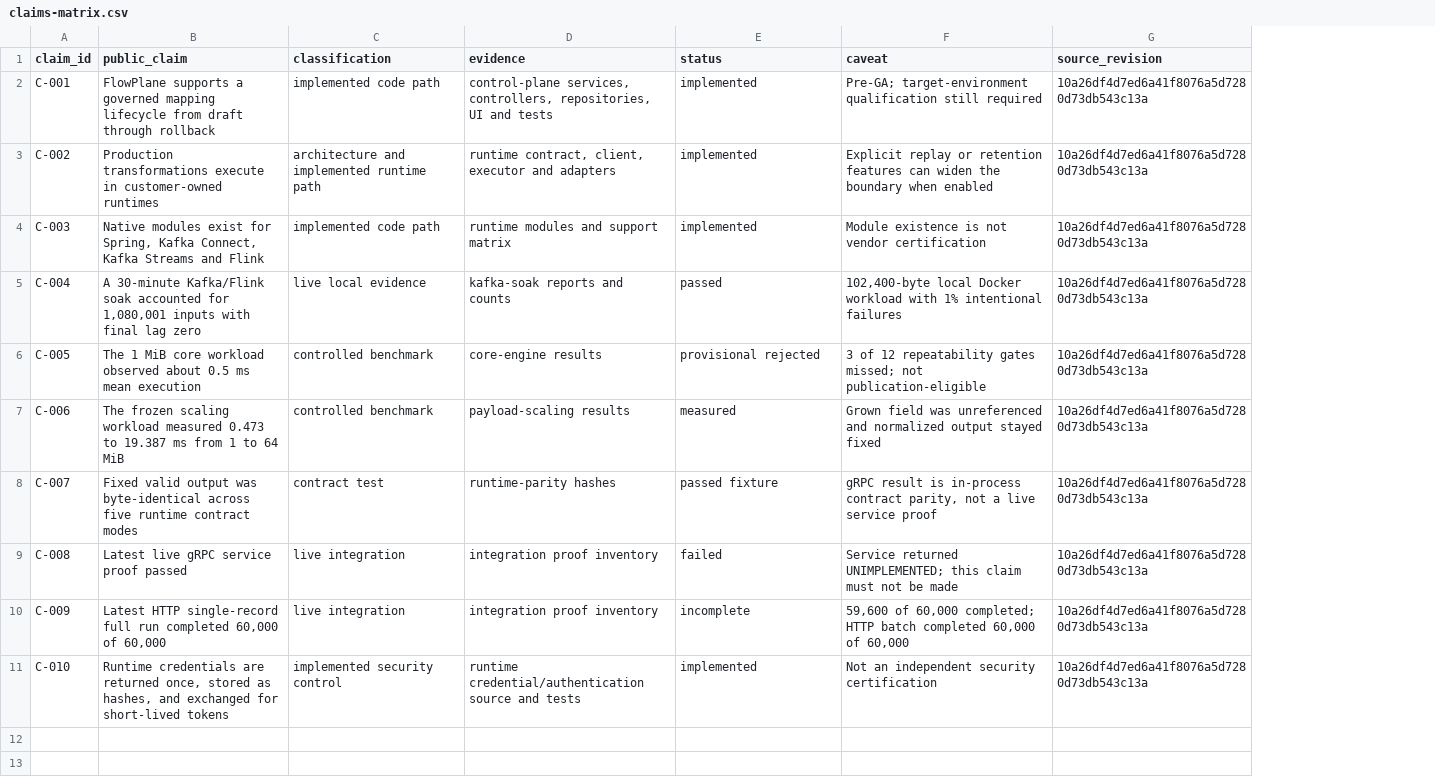
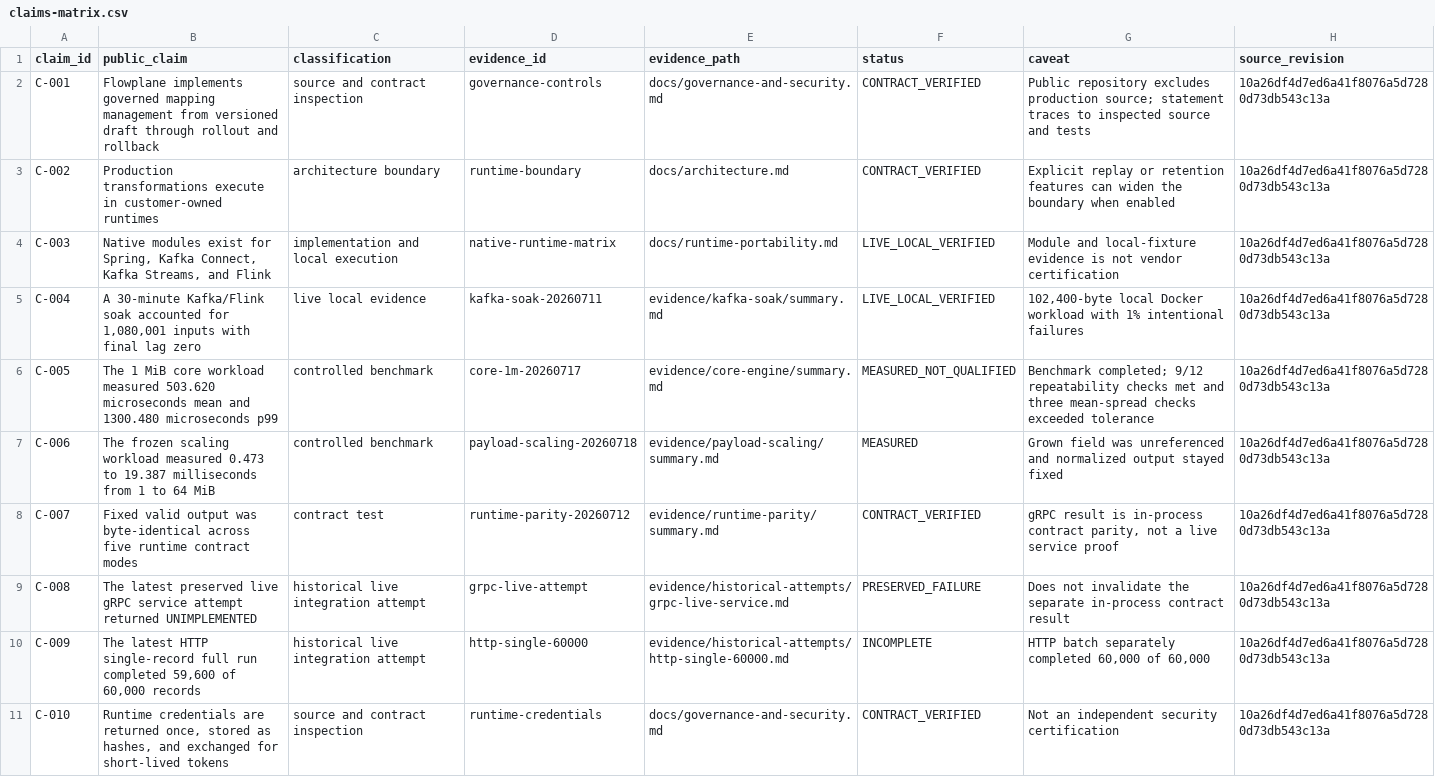
Before and after one commit to Flowplane/flowplane-evidence, a CSV file: evidence/claims-matrix.csv, drawn as a sheet; removed rows and columns are numbered as before the commit, all else as after; the diff names each change by its address in the sheet, - before the commit and + after, or states it on an @@ line.

Commit message:
docs: qualify public benchmark evidence
Publish exact repeatability thresholds, unified evidence statuses, expanded parity and historical-attempt records, generated charts, manifest, release bundles, and CI validation.

```diff
--- a/evidence/claims-matrix.csv
+++ b/evidence/claims-matrix.csv
-column D (evidence), rows 2-11: control-plane services, controllers, repositories, UI and tests | runtime contract, client, executor and adapters | runtime modules and support matrix | kafka-soak reports and counts | core-engine results | payload-scaling results | runtime-parity hashes | integration proof inventory | integration proof inventory | runtime credential/authentication source and tests
+column D (evidence_id), rows 2-11: governance-controls | runtime-boundary | native-runtime-matrix | kafka-soak-20260711 | core-1m-20260717 | payload-scaling-20260718 | runtime-parity-20260712 | grpc-live-attempt | http-single-60000 | runtime-credentials
+column E (evidence_path), rows 2-11: docs/governance-and-security.md | docs/architecture.md | docs/runtime-portability.md | evidence/kafka-soak/summary.md | evidence/core-engine/summary.md | evidence/payload-scaling/summary.md | evidence/runtime-parity/summary.md | evidence/historical-attempts/grpc-live-service.md | evidence/historical-attempts/http-single-60000.md | docs/governance-and-security.md
-B2 (public_claim): FlowPlane supports a governed mapping lifecycle from draft through rollback
+B2 (public_claim): Flowplane implements governed mapping management from versioned draft through rollout and rollback
-C2 (classification): implemented code path
+C2 (classification): source and contract inspection
-F2:F3 (status): implemented
+F2:F3 (status): CONTRACT_VERIFIED
-G2 (caveat): Pre-GA; target-environment qualification still required
+G2 (caveat): Public repository excludes production source; statement traces to inspected source and tests
-C3 (classification): architecture and implemented runtime path
+C3 (classification): architecture boundary
-B4 (public_claim): …Connect, Kafka Streams and Flink
+B4 (public_claim): …Connect, Kafka Streams, and Flink
-C4 (classification): implemented code path
+C4 (classification): implementation and local execution
-F4 (status): implemented
+F4 (status): LIVE_LOCAL_VERIFIED
-G4 (caveat): Module existence is not…
+G4 (caveat): Module and local-fixture evidence is not…
-F5 (status): passed
+F5 (status): LIVE_LOCAL_VERIFIED
-B6 (public_claim): …core workload observed about 0.5 ms mean execution
+B6 (public_claim): …core workload measured 503.620 microseconds mean and 1300.480 microseconds p99
-F6 (status): provisional rejected
+F6 (status): MEASURED_NOT_QUALIFIED
-G6 (caveat): 3 of 12 repeatability gates missed; not publication-eligible
+G6 (caveat): Benchmark completed; 9/12 repeatability checks met and three mean-spread checks exceeded tolerance
-B7 (public_claim): …to 19.387 ms from 1…
+B7 (public_claim): …to 19.387 milliseconds from 1…
-F7 (status): measured
+F7 (status): MEASURED
-F8 (status): passed fixture
+F8 (status): CONTRACT_VERIFIED
-B9 (public_claim): Latest live gRPC service proof passed
+B9 (public_claim): The latest preserved live gRPC service attempt returned UNIMPLEMENTED
-C9:C10 (classification): live integration
+C9:C10 (classification): historical live integration attempt
-F9 (status): failed
+F9 (status): PRESERVED_FAILURE
-G9 (caveat): Service returned UNIMPLEMENTED; this claim must not be made
+G9 (caveat): Does not invalidate the separate in-process contract result
-B10 (public_claim): Latest HTTP single-record full run completed 60,000 of 60,000
+B10 (public_claim): The latest HTTP single-record full run completed 59,600 of 60,000 records
-F10 (status): incomplete
+F10 (status): INCOMPLETE
-G10 (caveat): 59,600 of 60,000 completed; HTTP batch completed 60,000…
+G10 (caveat): HTTP batch separately completed 60,000…
-C11 (classification): implemented security control
+C11 (classification): source and contract inspection
-F11 (status): implemented
+F11 (status): CONTRACT_VERIFIED
```
Also changed, not shown: evidence/core-engine/results.csv, evidence/runtime-parity/protocol-matrix.csv, 48 other files.
